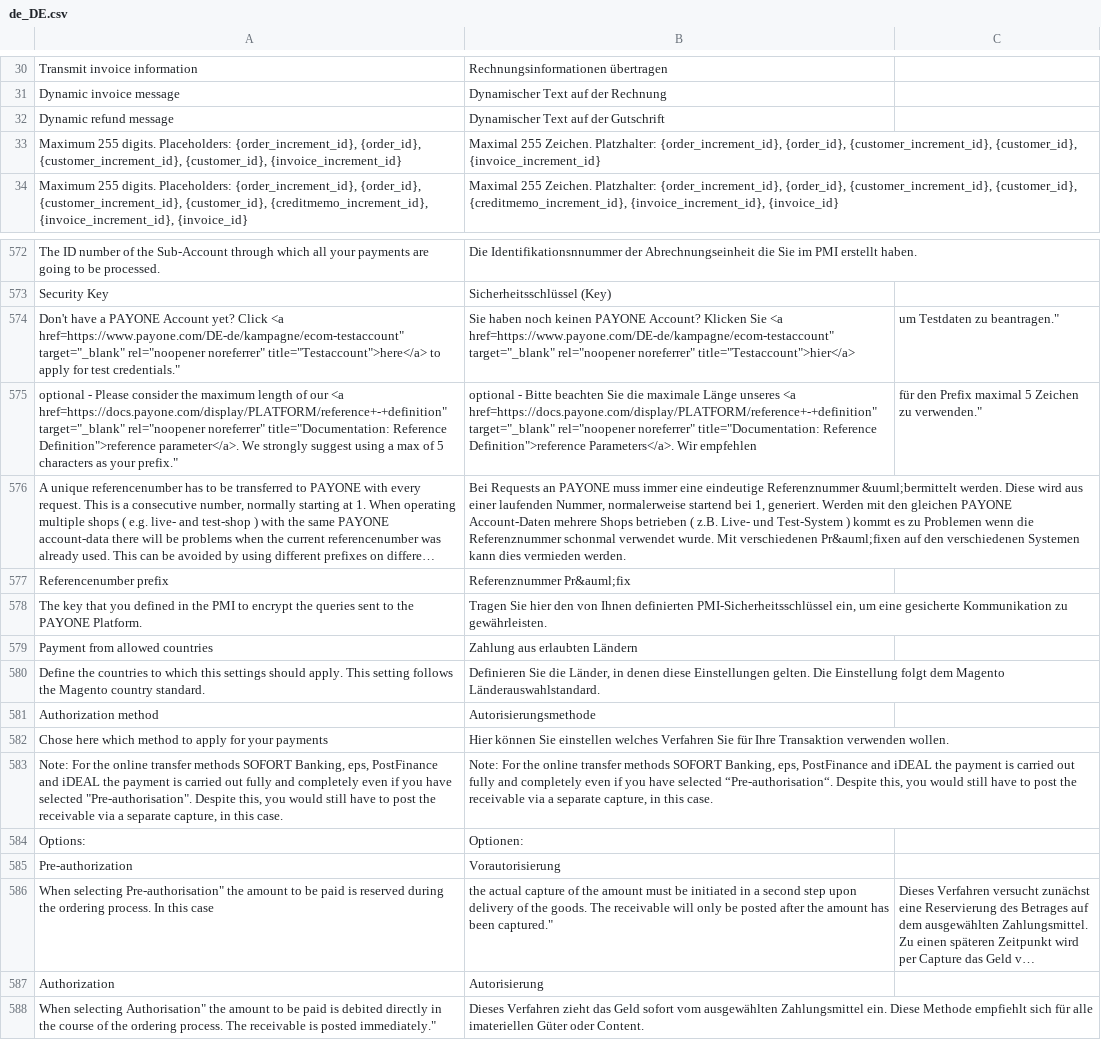
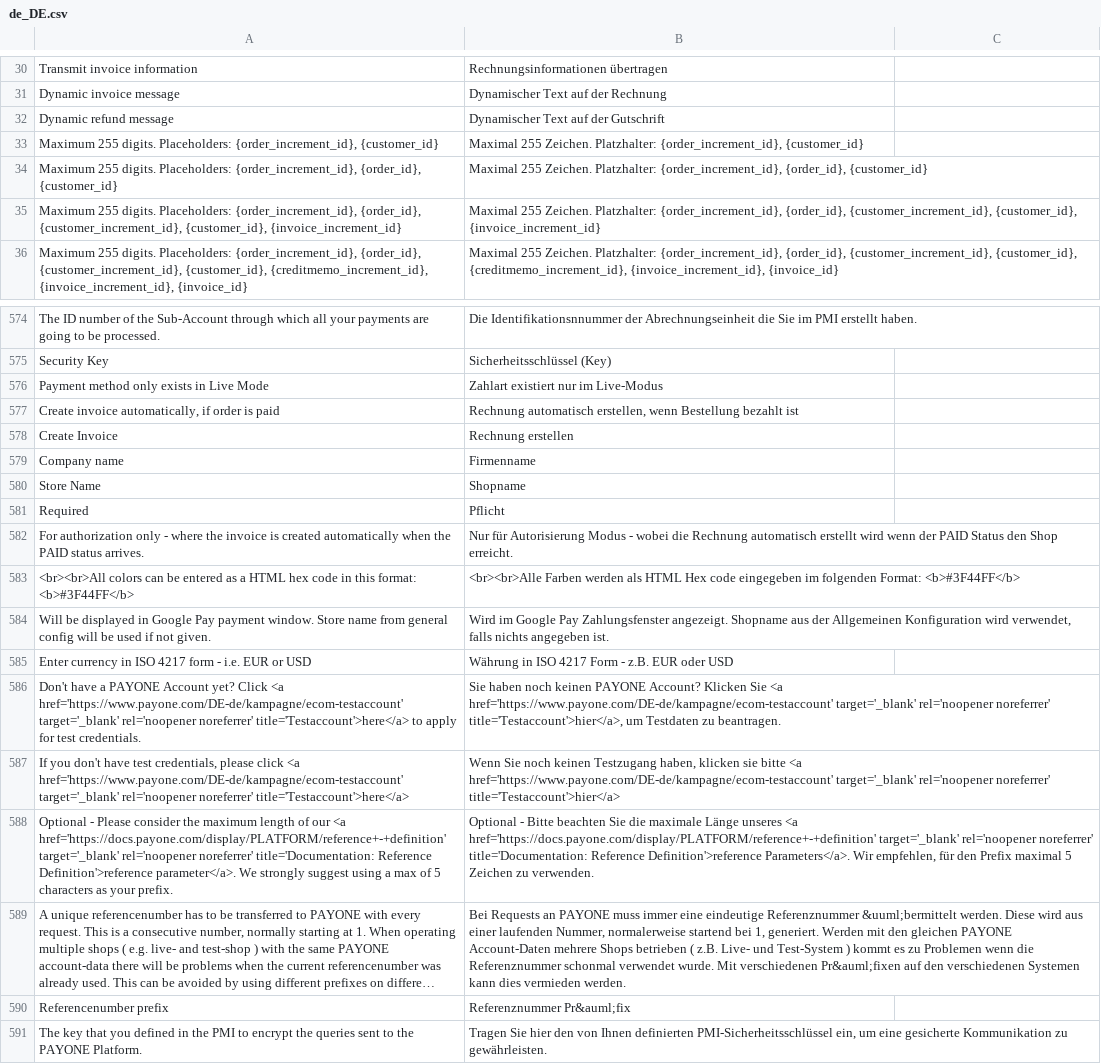
Before and after one commit to PAYONE-GmbH/magento-2, a CSV file: i18n/de_DE.csv, drawn as a sheet; only a part is shown, gaps mark what is left out; the shorter side is filled out with more unchanged rows; long unchanged cells end in …; removed rows and columns are numbered as before the commit, all else as after; the diff names each change by its address in the sheet, - before the commit and + after, or states it on an @@ line.

```diff
--- a/i18n/de_DE.csv
+++ b/i18n/de_DE.csv
+row 33: Maximum 255 digits. Placeholders: {order_increment_id}, {customer_id} | Maximal 255 Zeichen. Platzhalter: {order_increment_id}, {customer_id}
+row 34: Maximum 255 digits. Placeholders: {order_increment_id}, {order_id}, {customer_id} | Maximal 255 Zeichen. Platzhalter: {order_increment_id}, {order_id}, {customer_id}
-row 574: Don't have a PAYONE Account yet? Click <a href=https://www.payone.com/DE-de/kampagne/ecom-testaccount" target="_blank" rel="noopener noreferrer" title="Testaccount">here</a> to apply for test credentials." | Sie haben noch keinen PAYONE Account? Klicken Sie <a href=https://www.payone.com/DE-de/kampagne/ecom-testaccount" target="_blank" rel="noopener noreferrer" title="Testaccount">hier</a> | um Testdaten zu beantragen."
-row 575: optional - Please consider the maximum length of our <a href=https://docs.payone.com/display/PLATFORM/reference+-+definition" target="_blank" rel="noopener noreferrer" title="Documentation: Reference Definition">reference parameter</a>. We strongly suggest using a max of 5 characters as your prefix." | optional - Bitte beachten Sie die maximale Länge unseres <a href=https://docs.payone.com/display/PLATFORM/reference+-+definition" target="_blank" rel="noopener noreferrer" title="Documentation: Reference Definition">reference Parameters</a>. Wir empfehlen | für den Prefix maximal 5 Zeichen zu verwenden."
+row 576: Payment method only exists in Live Mode | Zahlart existiert nur im Live-Modus
+row 577: Create invoice automatically, if order is paid | Rechnung automatisch erstellen, wenn Bestellung bezahlt ist
+row 578: Create Invoice | Rechnung erstellen
+row 579: Company name | Firmenname
+row 580: Store Name | Shopname
+row 581: Required | Pflicht
+row 582: For authorization only - where the invoice is created automatically when the PAID status arrives. | Nur für Autorisierung Modus - wobei die Rechnung automatisch erstellt wird wenn der PAID Status den Shop erreicht.
+row 583: <br><br>All colors can be entered as a HTML hex code in this format: <b>#3F44FF</b> | <br><br>Alle Farben werden als HTML Hex code eingegeben im folgenden Format: <b>#3F44FF</b>
+row 584: Will be displayed in Google Pay payment window. Store name from general config will be used if not given. | Wird im Google Pay Zahlungsfenster angezeigt. Shopname aus der Allgemeinen Konfiguration wird verwendet, falls nichts angegeben ist.
+row 585: Enter currency in ISO 4217 form - i.e. EUR or USD | Währung in ISO 4217 Form - z.B. EUR oder USD
+row 586: Don't have a PAYONE Account yet? Click <a href='https://www.payone.com/DE-de/kampagne/ecom-testaccount' target='_blank' rel='noopener noreferrer' title='Testaccount'>here</a> to apply for test credentials. | Sie haben noch keinen PAYONE Account? Klicken Sie <a href='https://www.payone.com/DE-de/kampagne/ecom-testaccount' target='_blank' rel='noopener noreferrer' title='Testaccount'>hier</a>, um Testdaten zu beantragen.
+row 587: If you don't have test credentials, please click <a href='https://www.payone.com/DE-de/kampagne/ecom-testaccount' target='_blank' rel='noopener noreferrer' title='Testaccount'>here</a> | Wenn Sie noch keinen Testzugang haben, klicken sie bitte <a href='https://www.payone.com/DE-de/kampagne/ecom-testaccount' target='_blank' rel='noopener noreferrer' title='Testaccount'>hier</a>
+row 588: Optional - Please consider the maximum length of our <a href='https://docs.payone.com/display/PLATFORM/reference+-+definition' target='_blank' rel='noopener noreferrer' title='Documentation: Reference Definition'>reference parameter</a>. We strongly suggest using a max of 5 characters as your prefix. | Optional - Bitte beachten Sie die maximale Länge unseres <a href='https://docs.payone.com/display/PLATFORM/reference+-+definition' target='_blank' rel='noopener noreferrer' title='Documentation: Reference Definition'>reference Parameters</a>. Wir empfehlen, für den Prefix maximal 5 Zeichen zu verwenden.
```
Also changed, not shown: 19 other files.
